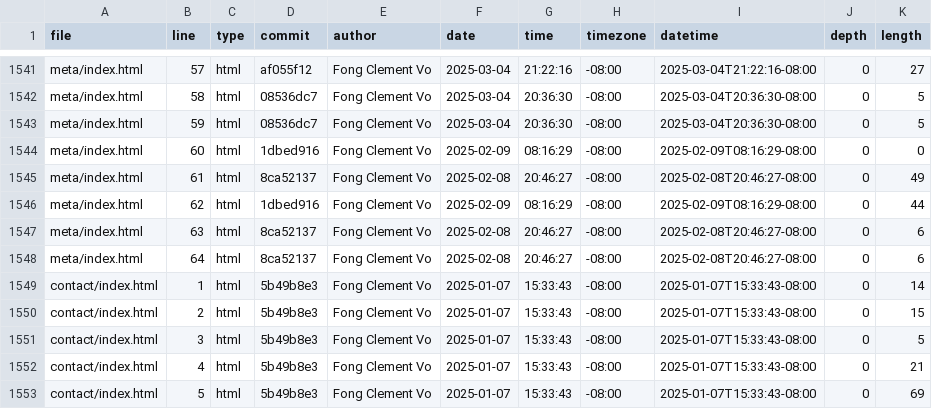
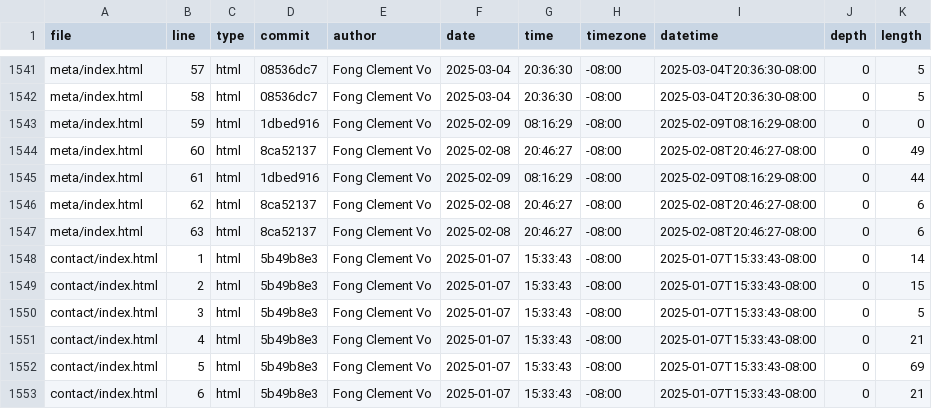
Before and after one commit to ClemHubble/portfolio, a CSV file: meta/loc.csv, drawn as a sheet; only a part is shown, gaps mark what is left out; the shorter side is filled out with more unchanged rows; the diff covers the shown part only; the diff names each change by its address in the sheet, - before the commit and + after, or states it on an @@ line.

```diff
--- a/meta/loc.csv
+++ b/meta/loc.csv
-D1541 (commit): af055f12
+D1541 (commit): 08536dc7
-G1541 (time): 21:22:16
+G1541 (time): 20:36:30
-I1541 (datetime): 2025-03-04T21:22:16-08:00
+I1541 (datetime): 2025-03-04T20:36:30-08:00
-K1541 (length): 27
+K1541 (length): 5
-D1543 (commit): 08536dc7
+D1543 (commit): 1dbed916
-F1543 (date): 2025-03-04
+F1543 (date): 2025-02-09
-G1543 (time): 20:36:30
+G1543 (time): 08:16:29
-I1543 (datetime): 2025-03-04T20:36:30-08:00
+I1543 (datetime): 2025-02-09T08:16:29-08:00
-K1543 (length): 5
+K1543 (length): 0
-D1544 (commit): 1dbed916
+D1544 (commit): 8ca52137
-F1544 (date): 2025-02-09
+F1544 (date): 2025-02-08
-G1544 (time): 08:16:29
+G1544 (time): 20:46:27
-I1544 (datetime): 2025-02-09T08:16:29-08:00
+I1544 (datetime): 2025-02-08T20:46:27-08:00
-K1544 (length): 0
+K1544 (length): 49
-D1545 (commit): 8ca52137
+D1545 (commit): 1dbed916
-F1545 (date): 2025-02-08
+F1545 (date): 2025-02-09
-G1545 (time): 20:46:27
+G1545 (time): 08:16:29
-I1545 (datetime): 2025-02-08T20:46:27-08:00
+I1545 (datetime): 2025-02-09T08:16:29-08:00
-K1545 (length): 49
+K1545 (length): 44
-D1546 (commit): 1dbed916
+D1546 (commit): 8ca52137
-F1546 (date): 2025-02-09
+F1546 (date): 2025-02-08
-G1546 (time): 08:16:29
+G1546 (time): 20:46:27
-I1546 (datetime): 2025-02-09T08:16:29-08:00
+I1546 (datetime): 2025-02-08T20:46:27-08:00
-K1546 (length): 44
+K1546 (length): 6
-row 1548: meta/index.html | 64 | html | 8ca52137 | Fong Clement Vo | 2025-02-08 | 20:46:27 | -08:00 | 2025-02-08T20:46:27-08:00 | 0 | 6
```
Also changed, not shown: 29 edited cells elsewhere in this file.
